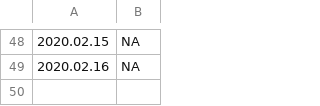
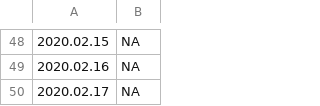
Before and after one commit to mozilla-mobile/fenix-nightly-perftest-results, a CSV file: hanoob-results.csv, drawn as a sheet; only a part is shown, gaps mark what is left out.

```diff
--- a/hanoob-results.csv
+++ b/hanoob-results.csv
@@ -49 +49,2 @@
 2020.02.16, NA
+2020.02.17, NA
```
Also changed, not shown: al-results.csv, ha-results.csv, 4 other files.
